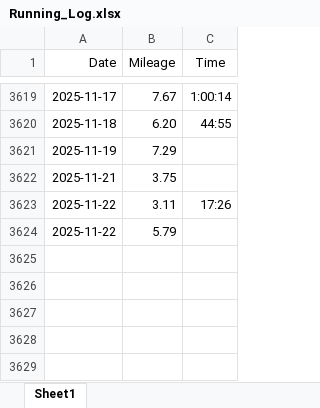
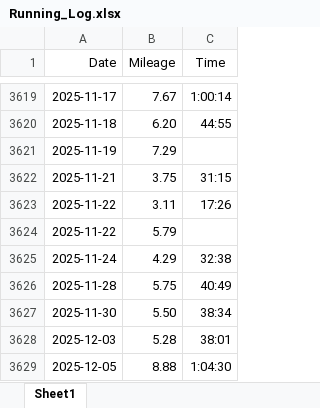
Before and after one commit to adolwick/biof309project, an Excel workbook: Running_Log.xlsx, sheet Sheet1, drawn as a sheet; only a part is shown, gaps mark what is left out; values as stored, in another font and other column widths than the file's, no borders; the diff names each change by its address in the sheet, - before the commit and + after, or states it on an @@ line.

```diff
--- a/Running_Log.xlsx (sheet Sheet1)
+++ b/Running_Log.xlsx (sheet Sheet1)
-C3622 (Time): (empty)
+C3622 (Time): 31:15
+row 3625: 2025-11-24 | 4.29 | 32:38
+row 3626: 2025-11-28 | 5.75 | 40:49
+row 3627: 2025-11-30 | 5.50 | 38:34
+row 3628: 2025-12-03 | 5.28 | 38:01
+row 3629: 2025-12-05 | 8.88 | 1:04:30
```
Also changed, not shown: 9 other files.
